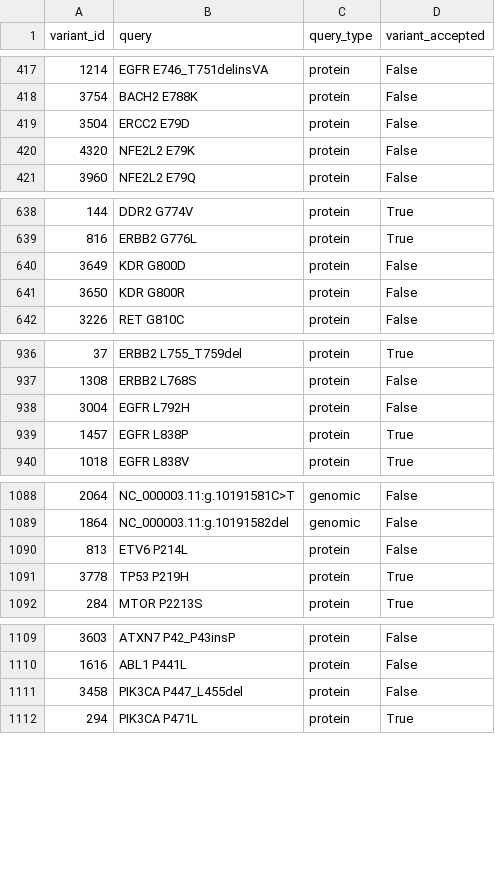
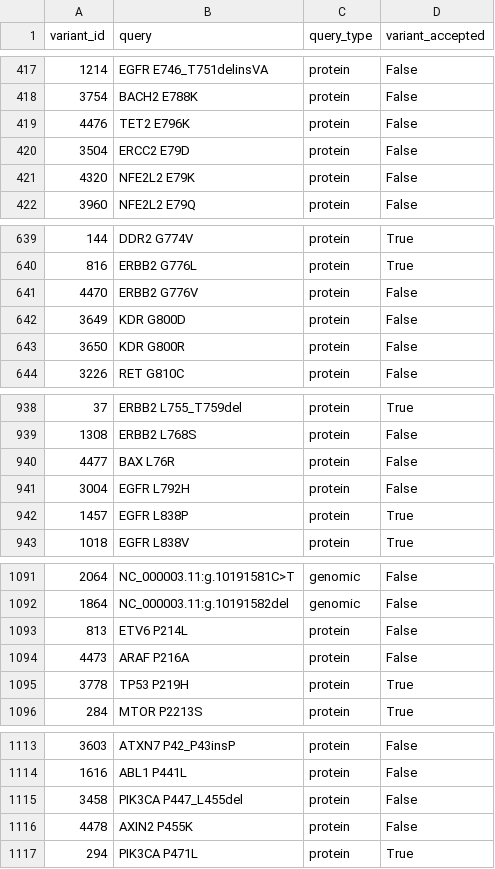
Before and after one commit to cancervariants/variation-normalization, a CSV file: notebooks/analysis/civic/able_to_normalize_queries.csv, drawn as a sheet; only a part is shown, gaps mark what is left out; the diff covers the shown part only; the diff names each change by its address in the sheet, - before the commit and + after, or states it on an @@ line.

```diff
--- a/notebooks/analysis/civic/able_to_normalize_queries.csv
+++ b/notebooks/analysis/civic/able_to_normalize_queries.csv
+row 419: 4476 | TET2 E796K | protein | False
+row 641: 4470 | ERBB2 G776V | protein | False
+row 940: 4477 | BAX L76R | protein | False
+row 1094: 4473 | ARAF P216A | protein | False
+row 1116: 4478 | AXIN2 P455K | protein | False
```
Also changed, not shown: 3 added rows elsewhere in this file, notebooks/analysis/civic/all_protein_variant_queries.csv, notebooks/analysis/civic/unable_to_normalize_queries.csv, 4 other files.
